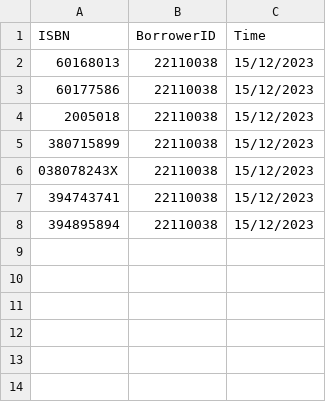
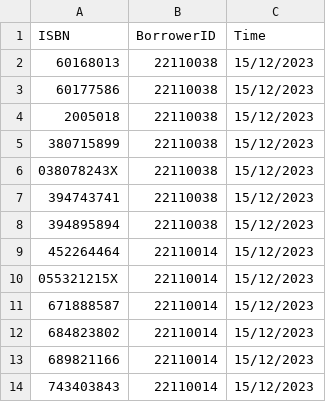
Before and after one commit to devkcng/LibrarySystemApplication, a CSV file: DATABASE/transactionsBorrow.csv, drawn as a sheet.

Commit message:
test: data

```diff
--- a/DATABASE/transactionsBorrow.csv
+++ b/DATABASE/transactionsBorrow.csv
@@ -8 +8,7 @@ ISBN,BorrowerID,Time
 394895894,22110038,15/12/2023
+452264464,22110014,15/12/2023
+055321215X,22110014,15/12/2023
+671888587,22110014,15/12/2023
+684823802,22110014,15/12/2023
+689821166,22110014,15/12/2023
+743403843,22110014,15/12/2023
```
Also changed, not shown: DATABASE/Book.csv, 1 other file.
